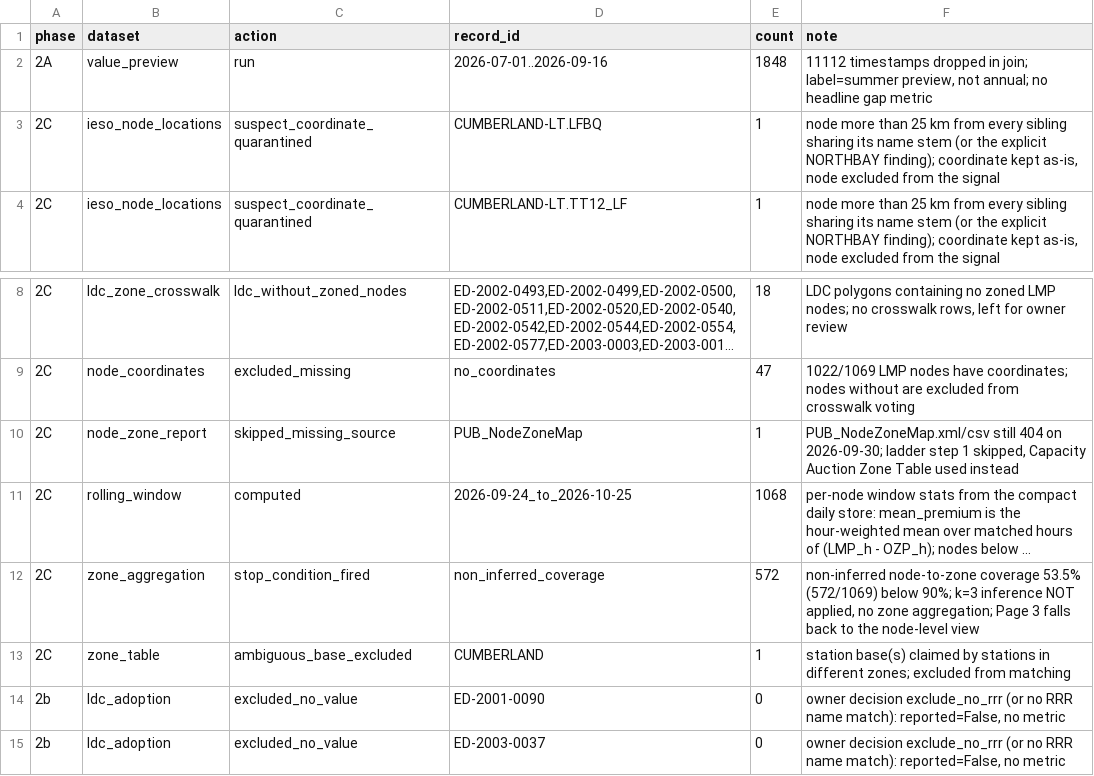
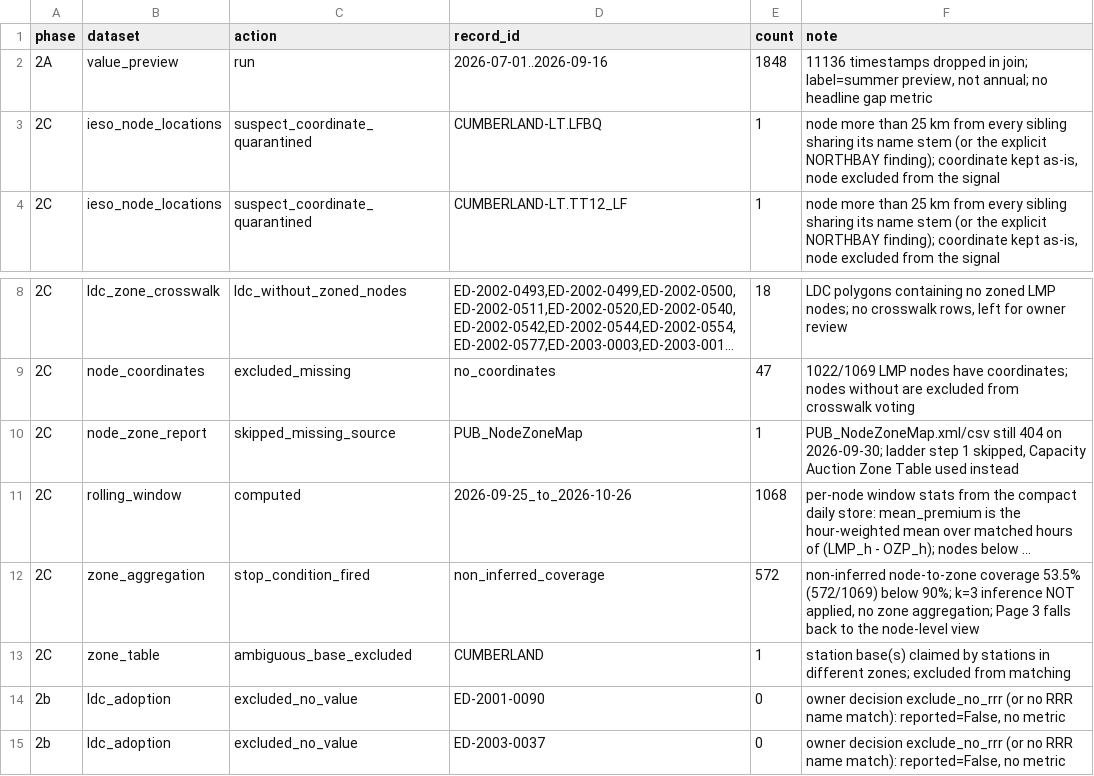
Before and after one commit to hrsslm/DER-monitor, a CSV file: data/processed/qa_log.csv, drawn as a sheet; only a part is shown, gaps mark what is left out; long unchanged cells end in …; the diff names each change by its address in the sheet, - before the commit and + after, or states it on an @@ line.

```diff
--- a/data/processed/qa_log.csv
+++ b/data/processed/qa_log.csv
-F2 (note): 11112 timestamps dropped…
+F2 (note): 11136 timestamps dropped…
-D11 (record_id): 2026-09-24_to_2026-10-25
+D11 (record_id): 2026-09-25_to_2026-10-26
```
Also changed, not shown: data/processed/crosswalk_review_top20.csv, data/processed/ldc_node_signal.csv, 5 other files.
